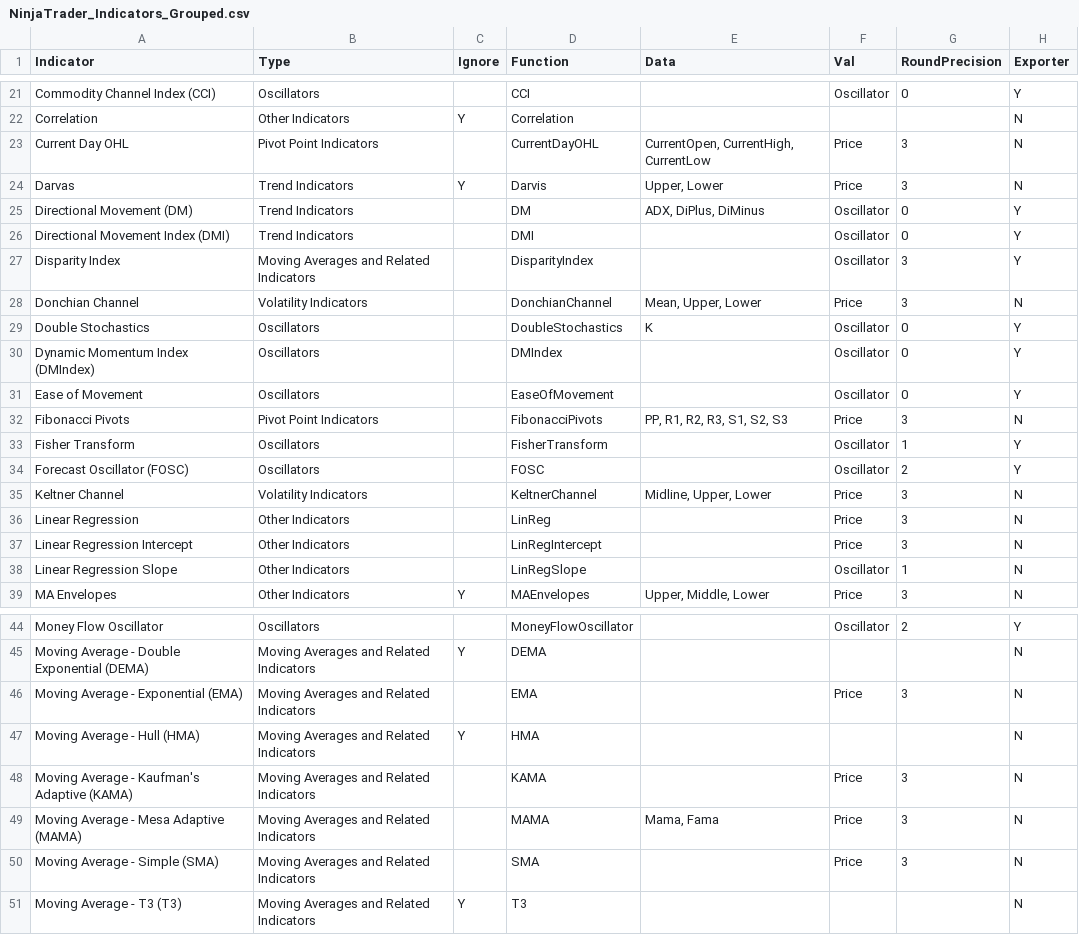
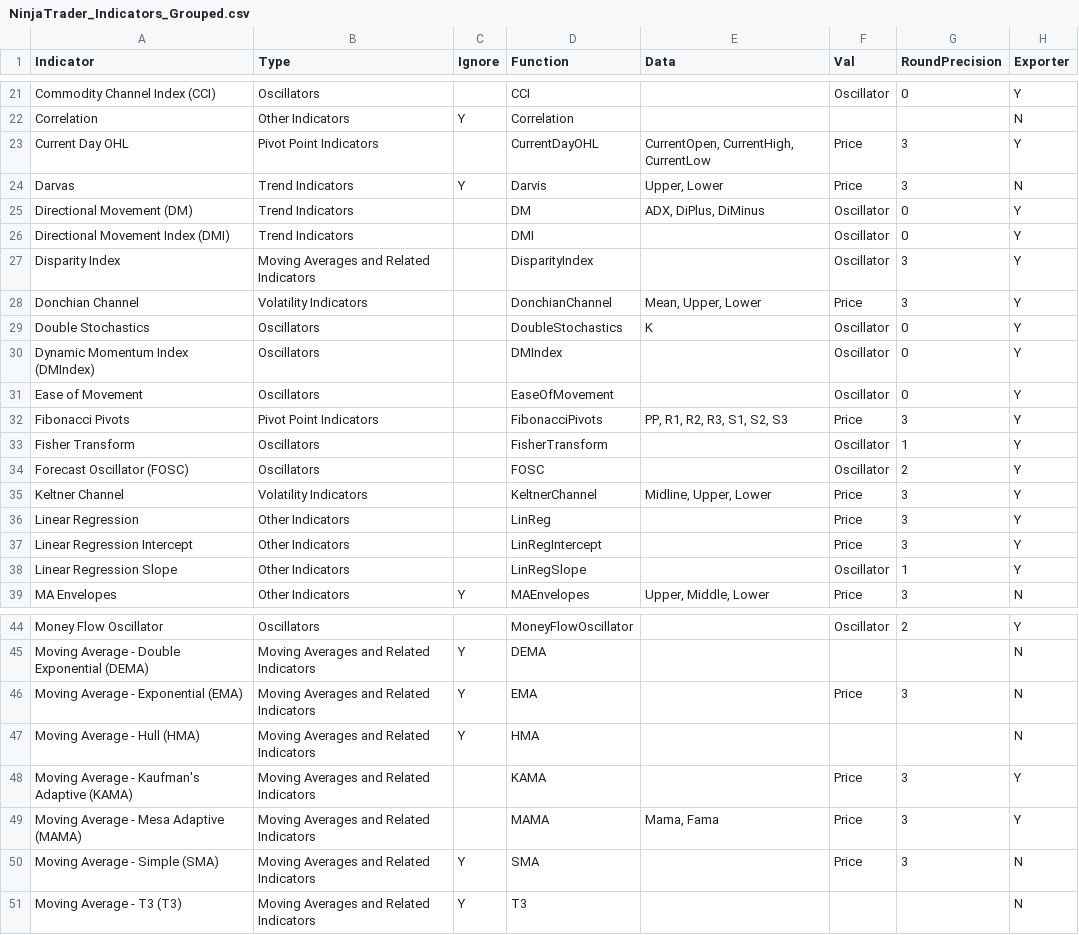
Before and after one commit to PabloMazurkiewicz/NinjaTrader8-Strategy, a CSV file: NinjaTrader_Indicators_Grouped.csv, drawn as a sheet; only a part is shown, gaps mark what is left out; the diff covers the shown part only.

Commit message:
additional attributes to exporter

```diff
--- a/NinjaTrader_Indicators_Grouped.csv
+++ b/NinjaTrader_Indicators_Grouped.csv
@@ -22,3 +22,3 @@ Commodity Channel Index (CCI),Oscillators,,CCI,,Oscillator,0,Y
 Correlation,Other Indicators,Y,Correlation,,,,N
-Current Day OHL,Pivot Point Indicators,,CurrentDayOHL,"CurrentOpen, CurrentHigh, CurrentLow",Price,3,N
+Current Day OHL,Pivot Point Indicators,,CurrentDayOHL,"CurrentOpen, CurrentHigh, CurrentLow",Price,3,Y
 Darvas,Trend Indicators,Y,Darvis,"Upper, Lower",Price,3,N
@@ -27,3 +27,3 @@ Directional Movement Index (DMI),Trend Indicators,,DMI,,Oscillator,0,Y
 Disparity Index,Moving Averages and Related Indicators,,DisparityIndex,,Oscillator,3,Y
-Donchian Channel,Volatility Indicators,,DonchianChannel,"Mean, Upper, Lower",Price,3,N
+Donchian Channel,Volatility Indicators,,DonchianChannel,"Mean, Upper, Lower",Price,3,Y
 Double Stochastics,Oscillators,,DoubleStochastics,K,Oscillator,0,Y
@@ -31,9 +31,9 @@ Dynamic Momentum Index (DMIndex),Oscillators,,DMIndex,,Oscillator,0,Y
 Ease of Movement,Oscillators,,EaseOfMovement,,Oscillator,0,Y
-Fibonacci Pivots,Pivot Point Indicators,,FibonacciPivots,"PP, R1, R2, R3, S1, S2, S3",Price,3,N
+Fibonacci Pivots,Pivot Point Indicators,,FibonacciPivots,"PP, R1, R2, R3, S1, S2, S3",Price,3,Y
 Fisher Transform,Oscillators,,FisherTransform,,Oscillator,1,Y
 Forecast Oscillator (FOSC),Oscillators,,FOSC,,Oscillator,2,Y
-Keltner Channel,Volatility Indicators,,KeltnerChannel,"Midline, Upper, Lower",Price,3,N
-Linear Regression,Other Indicators,,LinReg,,Price,3,N
-Linear Regression Intercept,Other Indicators,,LinRegIntercept,,Price,3,N
-Linear Regression Slope,Other Indicators,,LinRegSlope,,Oscillator,1,N
+Keltner Channel,Volatility Indicators,,KeltnerChannel,"Midline, Upper, Lower",Price,3,Y
+Linear Regression,Other Indicators,,LinReg,,Price,3,Y
+Linear Regression Intercept,Other Indicators,,LinRegIntercept,,Price,3,Y
+Linear Regression Slope,Other Indicators,,LinRegSlope,,Oscillator,1,Y
 MA Envelopes,Other Indicators,Y,MAEnvelopes,"Upper, Middle, Lower",Price,3,N
@@ -45,7 +45,7 @@ Money Flow Oscillator,Oscillators,,MoneyFlowOscillator,,Oscillator,2,Y
 Moving Average - Double Exponential (DEMA),Moving Averages and Related Indicators,Y,DEMA,,,,N
-Moving Average - Exponential (EMA),Moving Averages and Related Indicators,,EMA,,Price,3,N
+Moving Average - Exponential (EMA),Moving Averages and Related Indicators,Y,EMA,,Price,3,N
 Moving Average - Hull (HMA),Moving Averages and Related Indicators,Y,HMA,,,,N
-Moving Average - Kaufman's Adaptive (KAMA),Moving Averages and Related Indicators,,KAMA,,Price,3,N
-Moving Average - Mesa Adaptive (MAMA),Moving Averages and Related Indicators,,MAMA,"Mama, Fama",Price,3,N
-Moving Average - Simple (SMA),Moving Averages and Related Indicators,,SMA,,Price,3,N
+Moving Average - Kaufman's Adaptive (KAMA),Moving Averages and Related Indicators,,KAMA,,Price,3,Y
+Moving Average - Mesa Adaptive (MAMA),Moving Averages and Related Indicators,,MAMA,"Mama, Fama",Price,3,Y
+Moving Average - Simple (SMA),Moving Averages and Related Indicators,Y,SMA,,Price,3,N
 Moving Average - T3 (T3),Moving Averages and Related Indicators,Y,T3,,,,N
```
Also changed, not shown: 13 edited cells elsewhere in this file, 1 other file.
